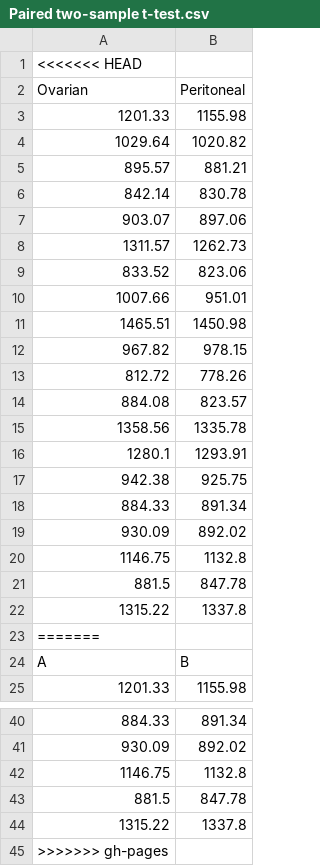
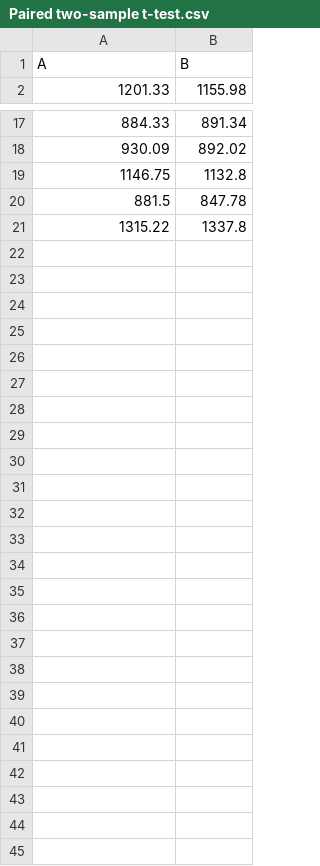
Before and after one commit to bioinformatics-core-shared-training/IntroductionToStats, a CSV file: data/Paired two-sample t-test.csv, drawn as a sheet; only a part is shown, gaps mark what is left out; the diff names each change by its address in the sheet, - before the commit and + after, or states it on an @@ line.

```diff
--- a/data/Paired two-sample t-test.csv
+++ b/data/Paired two-sample t-test.csv
-row 1: <<<<<<< HEAD
-row 2: Ovarian | Peritoneal
-row 3: 1201.33 | 1155.98
-row 4: 1029.64 | 1020.82
-row 5: 895.57 | 881.21
-row 6: 842.14 | 830.78
-row 7: 903.07 | 897.06
-row 8: 1311.57 | 1262.73
-row 9: 833.52 | 823.06
-row 10: 1007.66 | 951.01
-row 11: 1465.51 | 1450.98
-row 12: 967.82 | 978.15
-row 13: 812.72 | 778.26
-row 14: 884.08 | 823.57
-row 15: 1358.56 | 1335.78
-row 16: 1280.1 | 1293.91
-row 17: 942.38 | 925.75
-row 18: 884.33 | 891.34
-row 19: 930.09 | 892.02
-row 20: 1146.75 | 1132.8
-row 21: 881.5 | 847.78
-row 22: 1315.22 | 1337.8
-row 23: =======
-row 45: >>>>>>> gh-pages
```
Also changed, not shown: 2 other files.
